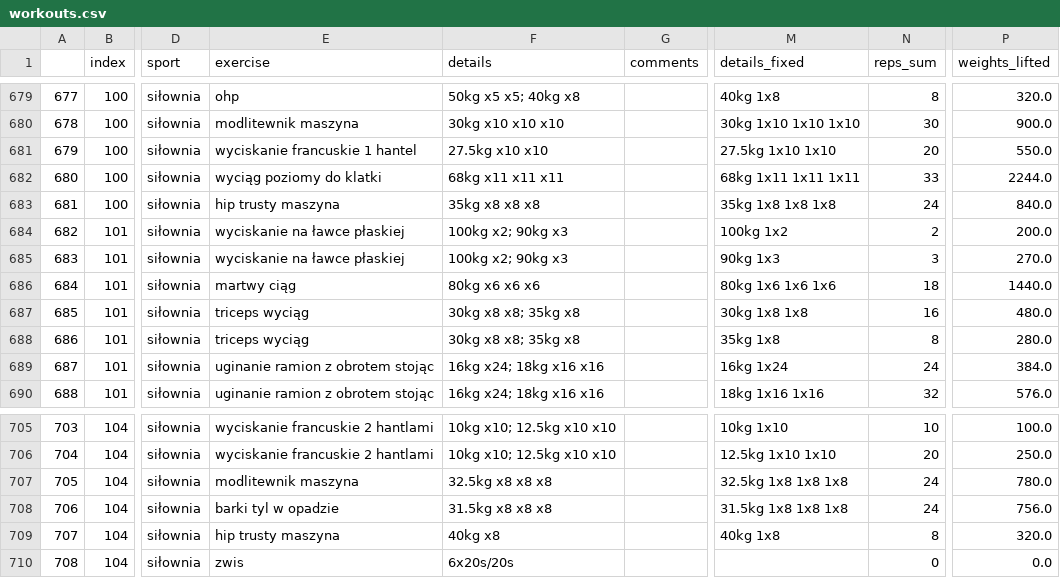
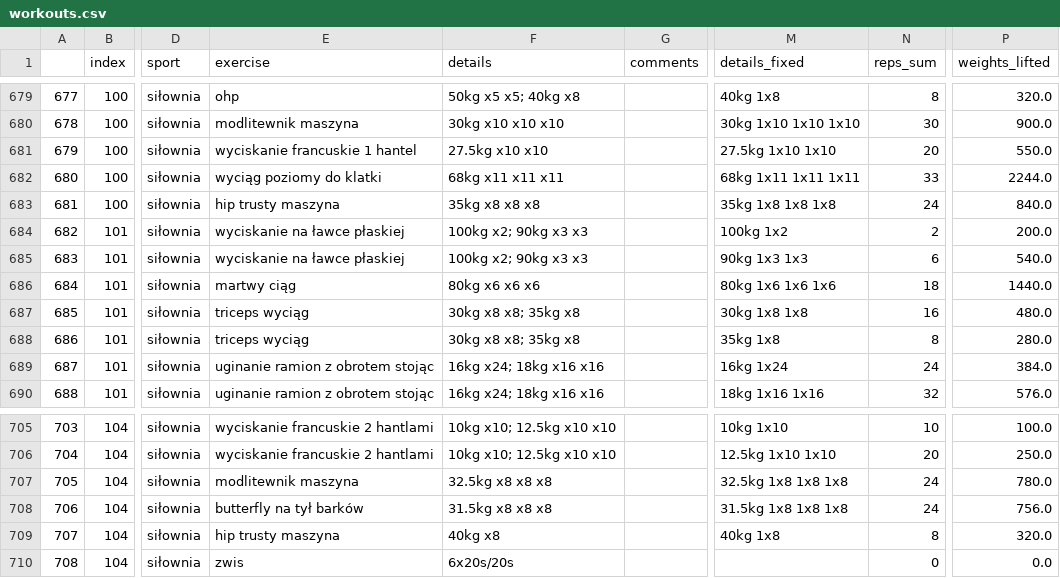
Before and after one commit to przemekolender/SportTracker, a CSV file: files/workouts.csv, drawn as a sheet; only a part is shown, gaps mark what is left out; the diff names each change by its address in the sheet, - before the commit and + after, or states it on an @@ line.

```diff
--- a/files/workouts.csv
+++ b/files/workouts.csv
-F684:F685 (details): 100kg x2; 90kg x3
+F684:F685 (details): 100kg x2; 90kg x3 x3
-M685 (details_fixed): 90kg 1x3
+M685 (details_fixed): 90kg 1x3 1x3
-N685 (reps_sum): 3
+N685 (reps_sum): 6
-P685 (weights_lifted): 270.0
+P685 (weights_lifted): 540.0
-E708 (exercise): barki tyl w opadzie
+E708 (exercise): butterfly na tył barków
```
Also changed, not shown: files/calendar.csv.
